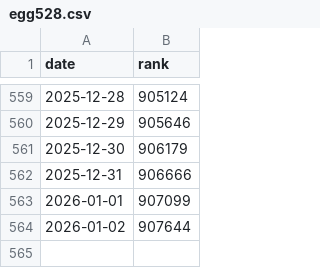
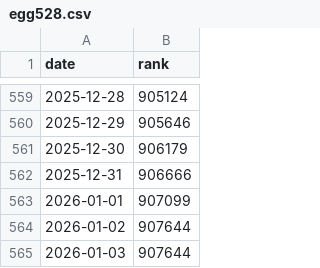
Before and after one commit to egg528/leetcode-rank-tracker, a CSV file: tracker/output/egg528.csv, drawn as a sheet; only a part is shown, gaps mark what is left out.

Commit message:
docs: update leetcode rank

```diff
--- a/tracker/output/egg528.csv
+++ b/tracker/output/egg528.csv
@@ -564 +564,2 @@ date,rank
 2026-01-02,907644
+2026-01-03,907644
```
Also changed, not shown: 1 other file.
